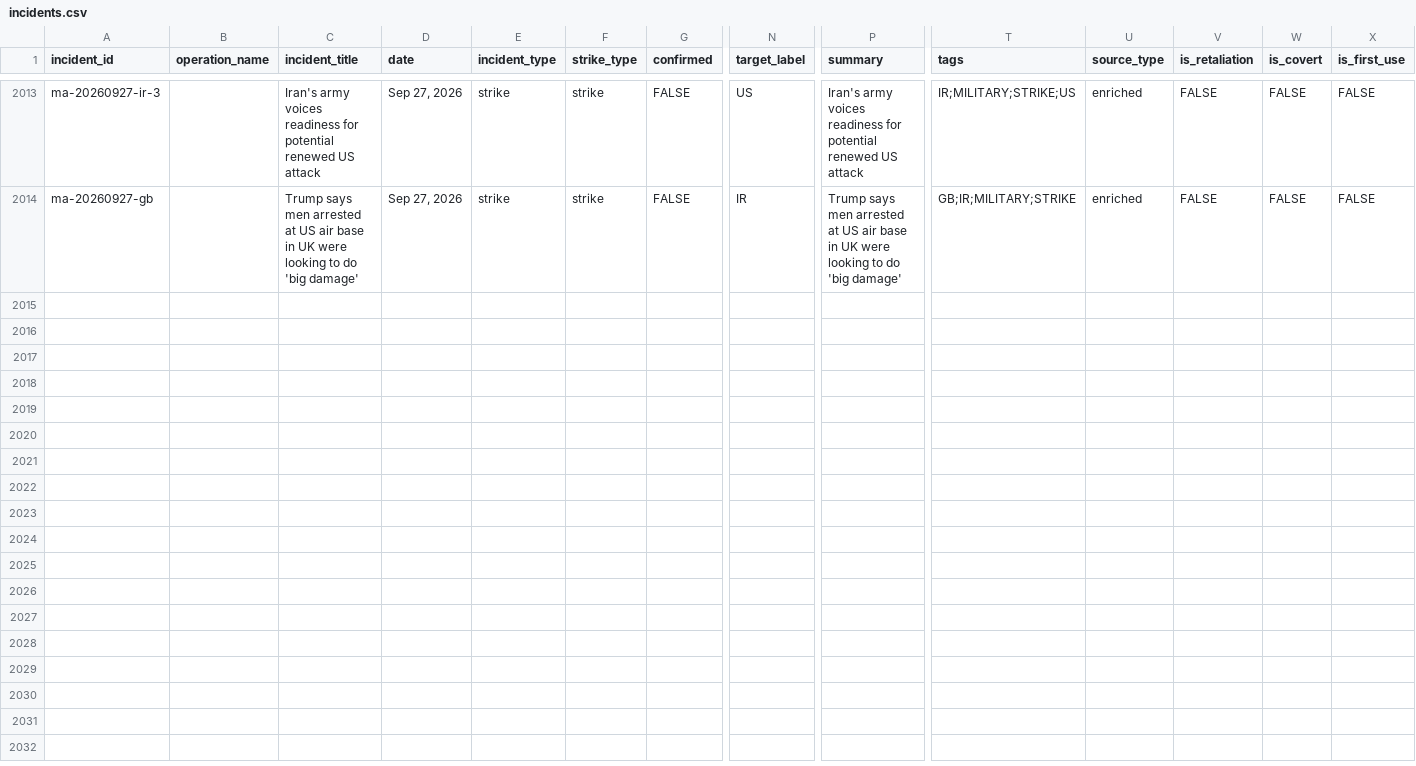
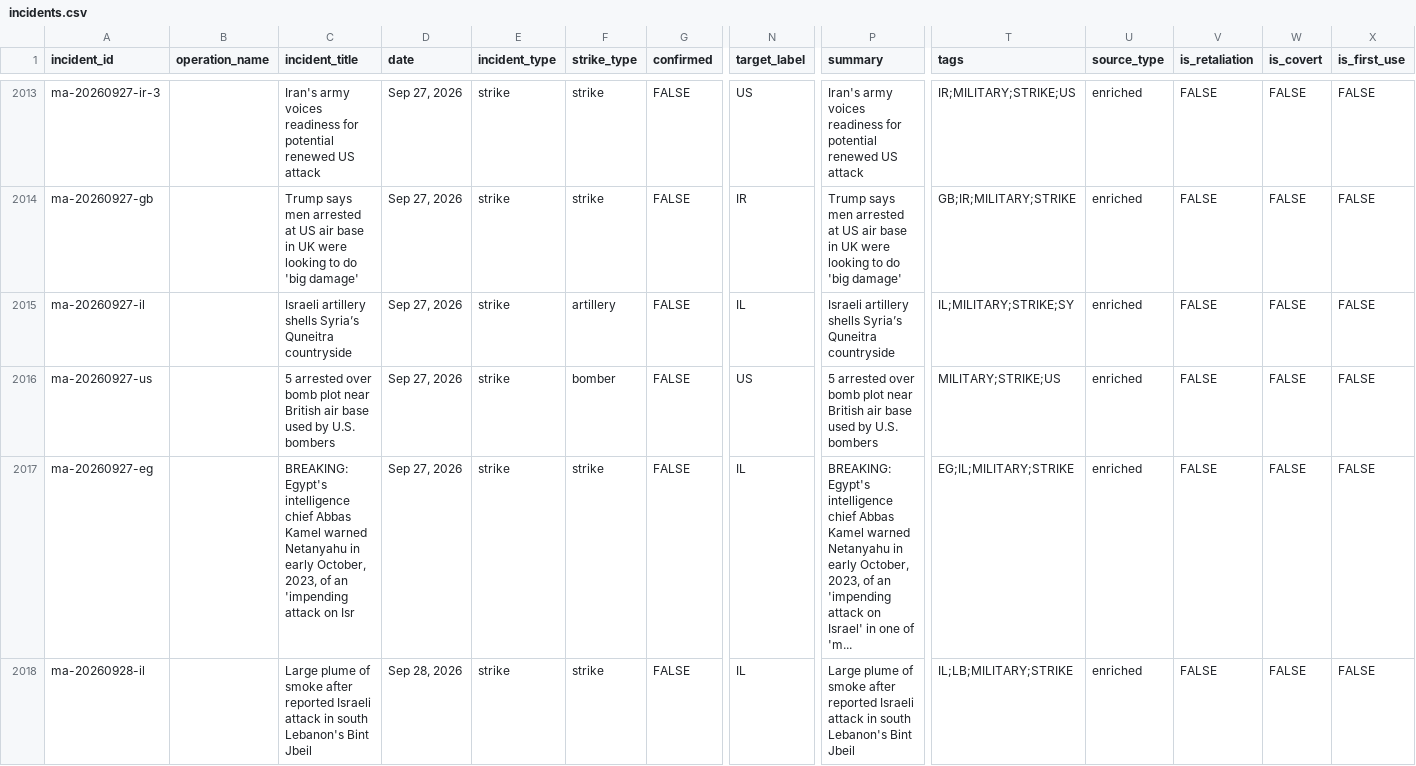
Before and after one commit to chiragr5241/Geopolitics, a CSV file: data/incidents.csv, drawn as a sheet; only a part is shown, gaps mark what is left out; rows hold the shown columns only; the diff covers the shown part only; the diff names each change by its address in the sheet, - before the commit and + after, or states it on an @@ line.

```diff
--- a/data/incidents.csv
+++ b/data/incidents.csv
+row 2015: ma-20260927-il |  | Israeli artillery shells Syria’s Quneitra countryside | Sep 27, 2026 | strike | artillery | FALSE | IL | Israeli artillery shells Syria’s Quneitra countryside | IL;MILITARY;STRIKE;SY | enriched | FALSE | FALSE | FALSE
+row 2016: ma-20260927-us |  | 5 arrested over bomb plot near British air base used by U.S. bombers | Sep 27, 2026 | strike | bomber | FALSE | US | 5 arrested over bomb plot near British air base used by U.S. bombers | MILITARY;STRIKE;US | enriched | FALSE | FALSE | FALSE
+row 2017: ma-20260927-eg |  | BREAKING: Egypt's intelligence chief Abbas Kamel warned Netanyahu in early October, 2023, of an 'impending attack on Isr | Sep 27, 2026 | strike | strike | FALSE | IL | BREAKING: Egypt's intelligence chief Abbas Kamel warned Netanyahu in early October, 2023, of an 'impending attack on Israel' in one of 'm... | EG;IL;MILITARY;STRIKE | enriched | FALSE | FALSE | FALSE
+row 2018: ma-20260928-il |  | Large plume of smoke after reported Israeli attack in south Lebanon's Bint Jbeil | Sep 28, 2026 | strike | strike | FALSE | IL | Large plume of smoke after reported Israeli attack in south Lebanon's Bint Jbeil | IL;LB;MILITARY;STRIKE | enriched | FALSE | FALSE | FALSE
```
Also changed, not shown: 4 added rows elsewhere in this file, data/raw_data/spectator_media.csv, data/raw_data/spectator_raw.csv, 6 other files.
